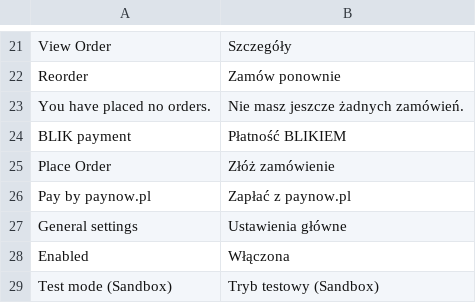
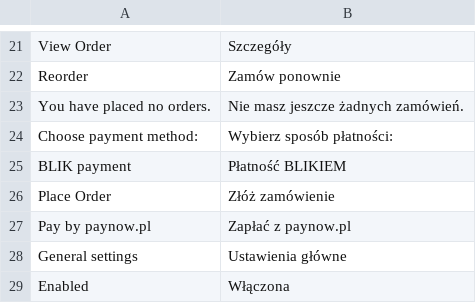
Before and after one commit to pay-now/paynow-magento2, a CSV file: i18n/pl_PL.csv, drawn as a sheet; only a part is shown, gaps mark what is left out; the shorter side is filled out with more unchanged rows.

Commit message:
Move payment methods on top

```diff
--- a/i18n/pl_PL.csv
+++ b/i18n/pl_PL.csv
@@ -23,2 +23,3 @@ Reorder,"Zamów ponownie"
 "You have placed no orders.","Nie masz jeszcze żadnych zamówień."
+"Choose payment method:","Wybierz sposób płatności:"
 "BLIK payment","Płatność BLIKIEM"
```
Also changed, not shown: 1 other file.
